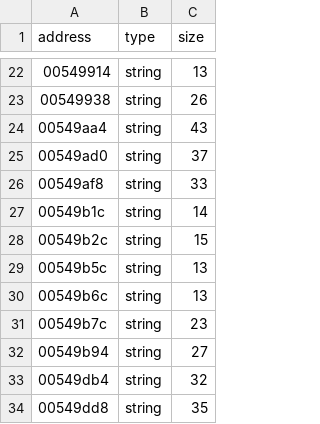
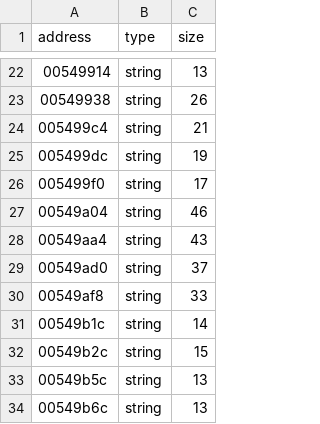
Before and after one commit to leadpogrommer/racers2, a CSV file: reccmp/strings.csv, drawn as a sheet; only a part is shown, gaps mark what is left out; the shorter side is filled out with more unchanged rows.

```diff
--- a/reccmp/strings.csv
+++ b/reccmp/strings.csv
@@ -23,2 +23,6 @@ address,type,size
 00549938,string,26
+005499c4,string,21
+005499dc,string,19
+005499f0,string,17
+00549a04,string,46
 00549aa4,string,43
```
Also changed, not shown: reccmp/function-sizes.csv, 18 other files.
